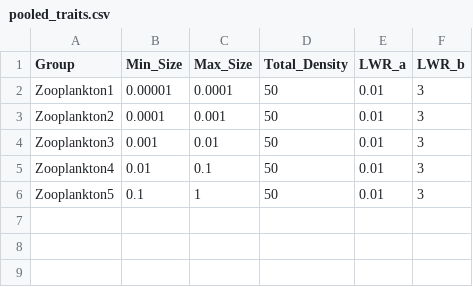
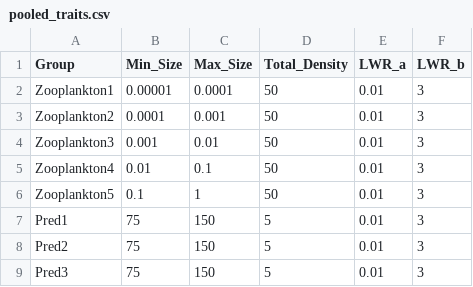
Before and after one commit to mattwoodstock/SwimmingIndividuals, a CSV file: pooled_traits.csv, drawn as a sheet; the diff names each change by its address in the sheet, - before the commit and + after, or states it on an @@ line.

```diff
--- a/pooled_traits.csv
+++ b/pooled_traits.csv
+row 7: Pred1 | 75 | 150 | 5 | 0.01 | 3
+row 8: Pred2 | 75 | 150 | 5 | 0.01 | 3
+row 9: Pred3 | 75 | 150 | 5 | 0.01 | 3
```
Also changed, not shown: Random Depth Distributions_Night.csv, z_distributions_night.csv, 11 other files.
